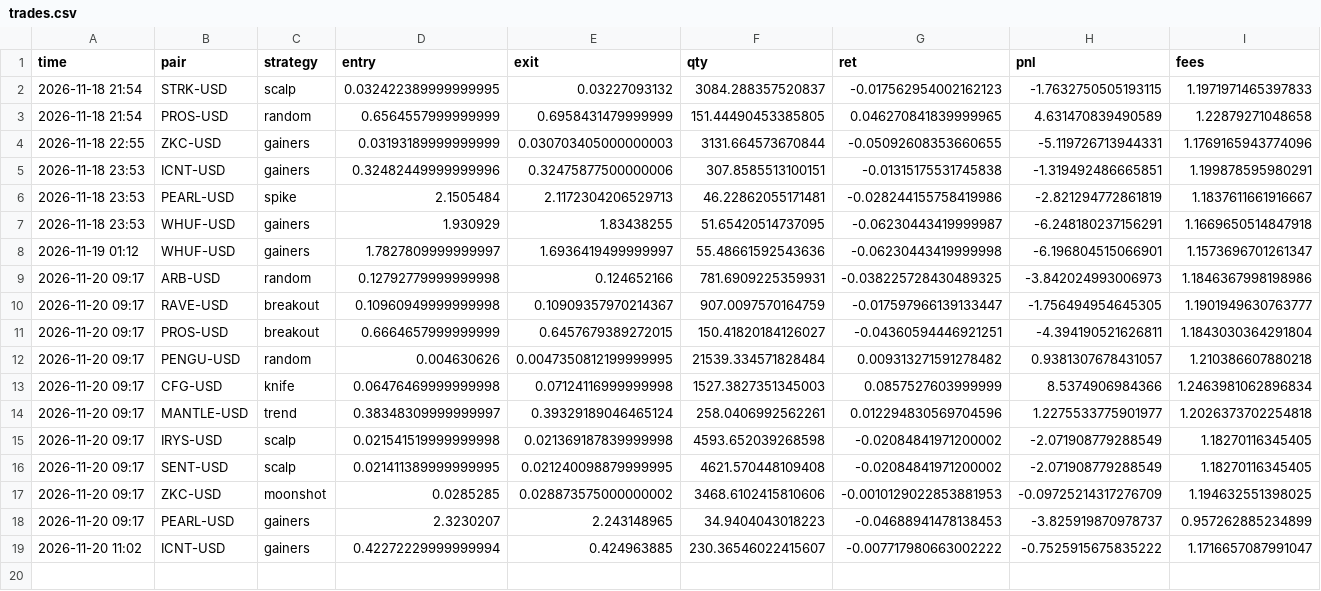
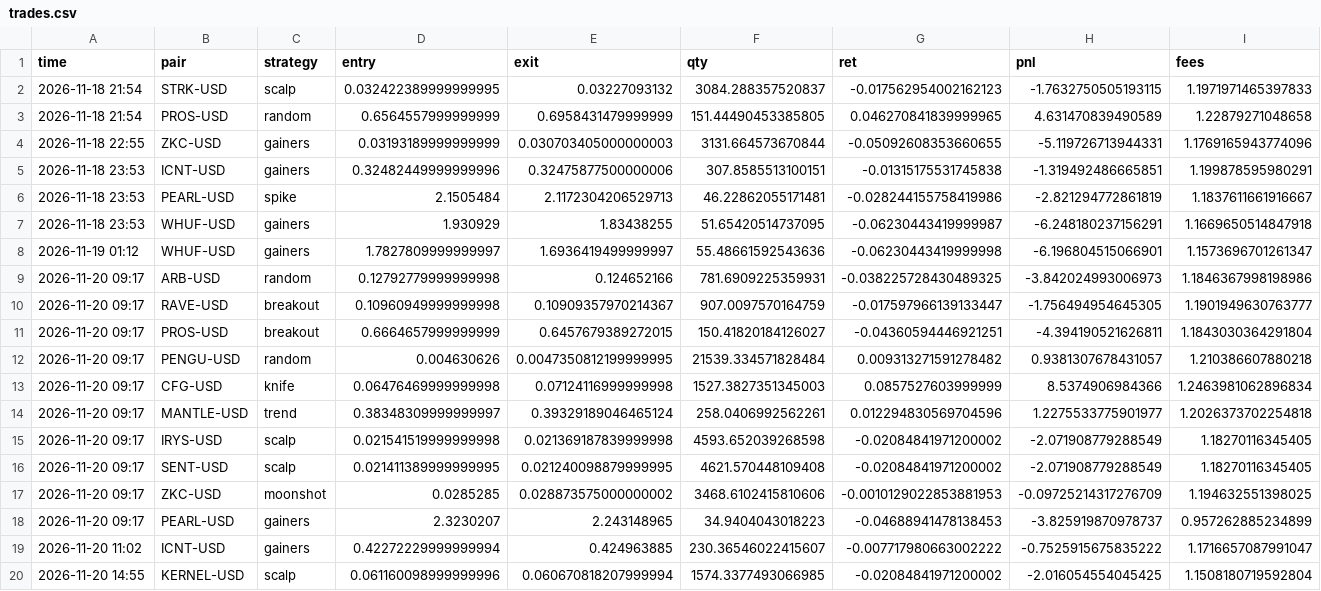
Before and after one commit to deadflies82-commits/Paper-bot, a CSV file: trades.csv, drawn as a sheet; the diff names each change by its address in the sheet, - before the commit and + after, or states it on an @@ line.

Commit message:
paper trade update

```diff
--- a/trades.csv
+++ b/trades.csv
+row 20: 2026-11-20 14:55 | KERNEL-USD | scalp | 0.061160098999999996 | 0.060670818207999994 | 1574.3377493066985 | -0.02084841971200002 | -2.016054554045425 | 1.1508180719592804
```
Also changed, not shown: equity.csv, 2 other files.
